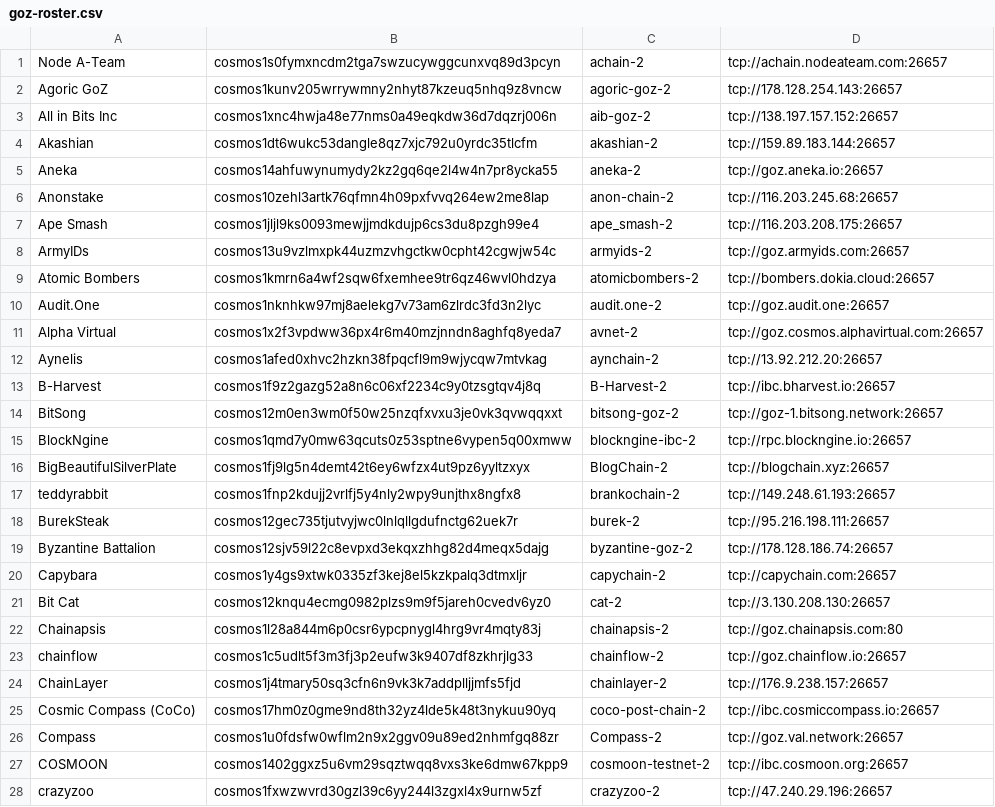
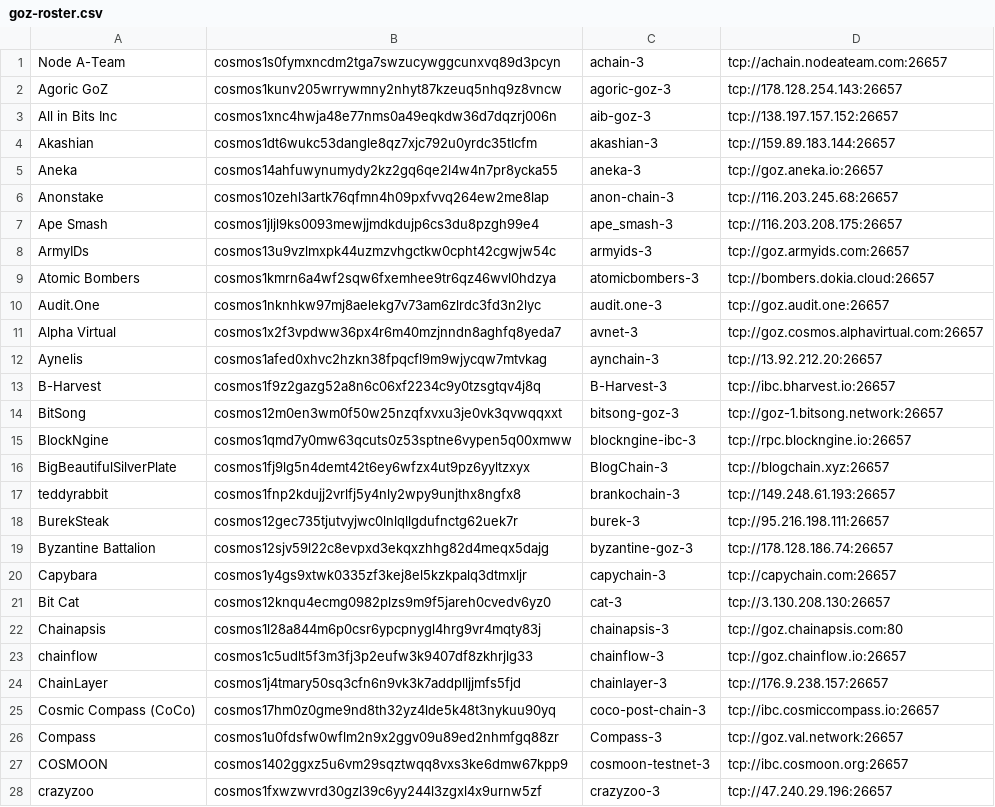
Before and after one commit to cosmosdevs/GameOfZones, a CSV file: goz-roster.csv, drawn as a sheet; only a part is shown; the diff covers the shown part only.

```diff
--- a/goz-roster.csv
+++ b/goz-roster.csv
@@ -1,28 +1,28 @@
-Node A-Team,cosmos1s0fymxncdm2tga7swzucywggcunxvq89d3pcyn,achain-2,tcp://achain.nodeateam.com:26657
-Agoric GoZ,cosmos1kunv205wrrywmny2nhyt87kzeuq5nhq9z8vncw,agoric-goz-2,tcp://178.128.254.143:26657
-All in Bits Inc,cosmos1xnc4hwja48e77nms0a49eqkdw36d7dqzrj006n,aib-goz-2,tcp://138.197.157.152:26657
-Akashian,cosmos1dt6wukc53dangle8qz7xjc792u0yrdc35tlcfm,akashian-2,tcp://159.89.183.144:26657
-Aneka,cosmos14ahfuwynumydy2kz2gq6qe2l4w4n7pr8ycka55,aneka-2,tcp://goz.aneka.io:26657
-Anonstake,cosmos10zehl3artk76qfmn4h09pxfvvq264ew2me8lap,anon-chain-2,tcp://116.203.245.68:26657
-Ape Smash,cosmos1jljl9ks0093mewjjmdkdujp6cs3du8pzgh99e4,ape_smash-2,tcp://116.203.208.175:26657
-ArmyIDs,cosmos13u9vzlmxpk44uzmzvhgctkw0cpht42cgwjw54c,armyids-2,tcp://goz.armyids.com:26657
-Atomic Bombers,cosmos1kmrn6a4wf2sqw6fxemhee9tr6qz46wvl0hdzya,atomicbombers-2,tcp://bombers.dokia.cloud:26657
-Audit.One,cosmos1nknhkw97mj8aelekg7v73am6zlrdc3fd3n2lyc,audit.one-2,tcp://goz.audit.one:26657
-Alpha Virtual,cosmos1x2f3vpdww36px4r6m40mzjnndn8aghfq8yeda7,avnet-2,tcp://goz.cosmos.alphavirtual.com:26657
-Aynelis,cosmos1afed0xhvc2hzkn38fpqcfl9m9wjycqw7mtvkag,aynchain-2,tcp://13.92.212.20:26657
-B-Harvest,cosmos1f9z2gazg52a8n6c06xf2234c9y0tzsgtqv4j8q,B-Harvest-2,tcp://ibc.bharvest.io:26657
-BitSong,cosmos12m0en3wm0f50w25nzqfxvxu3je0vk3qvwqqxxt,bitsong-goz-2,tcp://goz-1.bitsong.network:26657
-BlockNgine,cosmos1qmd7y0mw63qcuts0z53sptne6vypen5q00xmww,blockngine-ibc-2,tcp://rpc.blockngine.io:26657
-BigBeautifulSilverPlate,cosmos1fj9lg5n4demt42t6ey6wfzx4ut9pz6yyltzxyx,BlogChain-2,tcp://blogchain.xyz:26657
-teddyrabbit,cosmos1fnp2kdujj2vrlfj5y4nly2wpy9unjthx8ngfx8,brankochain-2,tcp://149.248.61.193:26657
-BurekSteak,cosmos12gec735tjutvyjwc0lnlqllgdufnctg62uek7r,burek-2,tcp://95.216.198.111:26657
-Byzantine Battalion,cosmos12sjv59l22c8evpxd3ekqxzhhg82d4meqx5dajg,byzantine-goz-2,tcp://178.128.186.74:26657
-Capybara,cosmos1y4gs9xtwk0335zf3kej8el5kzkpalq3dtmxljr,capychain-2,tcp://capychain.com:26657
-Bit Cat,cosmos12knqu4ecmg0982plzs9m9f5jareh0cvedv6yz0,cat-2,tcp://3.130.208.130:26657
-Chainapsis,cosmos1l28a844m6p0csr6ypcpnygl4hrg9vr4mqty83j,chainapsis-2,tcp://goz.chainapsis.com:80
-chainflow,cosmos1c5udlt5f3m3fj3p2eufw3k9407df8zkhrjlg33,chainflow-2,tcp://goz.chainflow.io:26657
-ChainLayer,cosmos1j4tmary50sq3cfn6n9vk3k7addplljjmfs5fjd,chainlayer-2,tcp://176.9.238.157:26657
-Cosmic Compass (CoCo),cosmos17hm0z0gme9nd8th32yz4lde5k48t3nykuu90yq,coco-post-chain-2,tcp://ibc.cosmiccompass.io:26657
-Compass,cosmos1u0fdsfw0wflm2n9x2ggv09u89ed2nhmfgq88zr,Compass-2,tcp://goz.val.network:26657
-COSMOON,cosmos1402ggxz5u6vm29sqztwqq8vxs3ke6dmw67kpp9,cosmoon-testnet-2,tcp://ibc.cosmoon.org:26657
-crazyzoo,cosmos1fxwzwvrd30gzl39c6yy244l3zgxl4x9urnw5zf,crazyzoo-2,tcp://47.240.29.196:26657
+Node A-Team,cosmos1s0fymxncdm2tga7swzucywggcunxvq89d3pcyn,achain-3,tcp://achain.nodeateam.com:26657
+Agoric GoZ,cosmos1kunv205wrrywmny2nhyt87kzeuq5nhq9z8vncw,agoric-goz-3,tcp://178.128.254.143:26657
+All in Bits Inc,cosmos1xnc4hwja48e77nms0a49eqkdw36d7dqzrj006n,aib-goz-3,tcp://138.197.157.152:26657
+Akashian,cosmos1dt6wukc53dangle8qz7xjc792u0yrdc35tlcfm,akashian-3,tcp://159.89.183.144:26657
+Aneka,cosmos14ahfuwynumydy2kz2gq6qe2l4w4n7pr8ycka55,aneka-3,tcp://goz.aneka.io:26657
+Anonstake,cosmos10zehl3artk76qfmn4h09pxfvvq264ew2me8lap,anon-chain-3,tcp://116.203.245.68:26657
+Ape Smash,cosmos1jljl9ks0093mewjjmdkdujp6cs3du8pzgh99e4,ape_smash-3,tcp://116.203.208.175:26657
+ArmyIDs,cosmos13u9vzlmxpk44uzmzvhgctkw0cpht42cgwjw54c,armyids-3,tcp://goz.armyids.com:26657
+Atomic Bombers,cosmos1kmrn6a4wf2sqw6fxemhee9tr6qz46wvl0hdzya,atomicbombers-3,tcp://bombers.dokia.cloud:26657
+Audit.One,cosmos1nknhkw97mj8aelekg7v73am6zlrdc3fd3n2lyc,audit.one-3,tcp://goz.audit.one:26657
+Alpha Virtual,cosmos1x2f3vpdww36px4r6m40mzjnndn8aghfq8yeda7,avnet-3,tcp://goz.cosmos.alphavirtual.com:26657
+Aynelis,cosmos1afed0xhvc2hzkn38fpqcfl9m9wjycqw7mtvkag,aynchain-3,tcp://13.92.212.20:26657
+B-Harvest,cosmos1f9z2gazg52a8n6c06xf2234c9y0tzsgtqv4j8q,B-Harvest-3,tcp://ibc.bharvest.io:26657
+BitSong,cosmos12m0en3wm0f50w25nzqfxvxu3je0vk3qvwqqxxt,bitsong-goz-3,tcp://goz-1.bitsong.network:26657
+BlockNgine,cosmos1qmd7y0mw63qcuts0z53sptne6vypen5q00xmww,blockngine-ibc-3,tcp://rpc.blockngine.io:26657
+BigBeautifulSilverPlate,cosmos1fj9lg5n4demt42t6ey6wfzx4ut9pz6yyltzxyx,BlogChain-3,tcp://blogchain.xyz:26657
+teddyrabbit,cosmos1fnp2kdujj2vrlfj5y4nly2wpy9unjthx8ngfx8,brankochain-3,tcp://149.248.61.193:26657
+BurekSteak,cosmos12gec735tjutvyjwc0lnlqllgdufnctg62uek7r,burek-3,tcp://95.216.198.111:26657
+Byzantine Battalion,cosmos12sjv59l22c8evpxd3ekqxzhhg82d4meqx5dajg,byzantine-goz-3,tcp://178.128.186.74:26657
+Capybara,cosmos1y4gs9xtwk0335zf3kej8el5kzkpalq3dtmxljr,capychain-3,tcp://capychain.com:26657
+Bit Cat,cosmos12knqu4ecmg0982plzs9m9f5jareh0cvedv6yz0,cat-3,tcp://3.130.208.130:26657
+Chainapsis,cosmos1l28a844m6p0csr6ypcpnygl4hrg9vr4mqty83j,chainapsis-3,tcp://goz.chainapsis.com:80
+chainflow,cosmos1c5udlt5f3m3fj3p2eufw3k9407df8zkhrjlg33,chainflow-3,tcp://goz.chainflow.io:26657
+ChainLayer,cosmos1j4tmary50sq3cfn6n9vk3k7addplljjmfs5fjd,chainlayer-3,tcp://176.9.238.157:26657
+Cosmic Compass (CoCo),cosmos17hm0z0gme9nd8th32yz4lde5k48t3nykuu90yq,coco-post-chain-3,tcp://ibc.cosmiccompass.io:26657
+Compass,cosmos1u0fdsfw0wflm2n9x2ggv09u89ed2nhmfgq88zr,Compass-3,tcp://goz.val.network:26657
+COSMOON,cosmos1402ggxz5u6vm29sqztwqq8vxs3ke6dmw67kpp9,cosmoon-testnet-3,tcp://ibc.cosmoon.org:26657
+crazyzoo,cosmos1fxwzwvrd30gzl39c6yy244l3zgxl4x9urnw5zf,crazyzoo-3,tcp://47.240.29.196:26657
```
Also changed, not shown: 102 edited cells elsewhere in this file, 2 other files.
